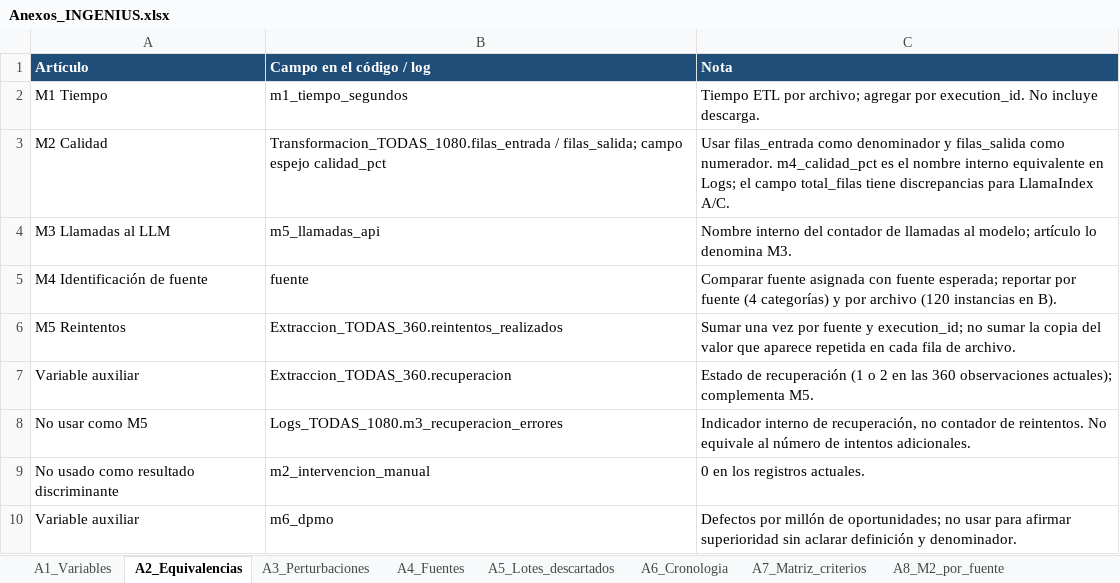
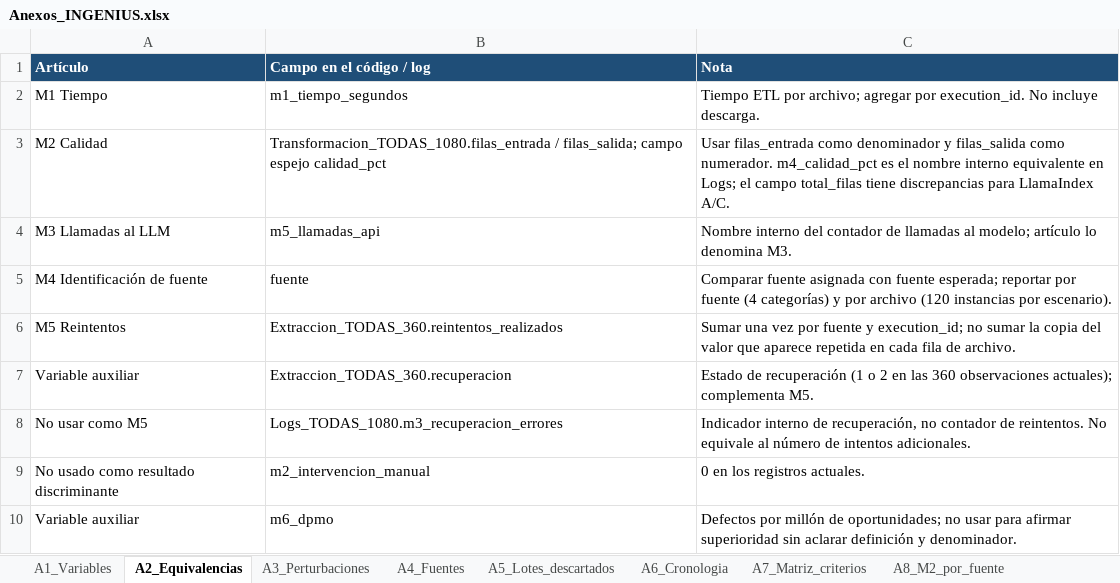
Before and after one commit to jossfranco2005-maker/data_repository_ec_banano, an Excel workbook: resultados/anexos/Anexos_INGENIUS.xlsx, sheet A2_Equivalencias, drawn as a sheet; values as stored, in another font and other column widths than the file's, no borders; the diff names each change by its address in the sheet, - before the commit and + after, or states it on an @@ line.

```diff
--- a/resultados/anexos/Anexos_INGENIUS.xlsx (sheet A2_Equivalencias)
+++ b/resultados/anexos/Anexos_INGENIUS.xlsx (sheet A2_Equivalencias)
-C5 (Nota): …(120 instancias en B).
+C5 (Nota): …(120 instancias por escenario).
```
Also changed, not shown: sheet A1_Variables, sheet A6_Cronologia, resultados/logs/finales/experimentos_3frameworks_todas_corridas_20261103_B_actualizado.xlsx, 2 other files.
